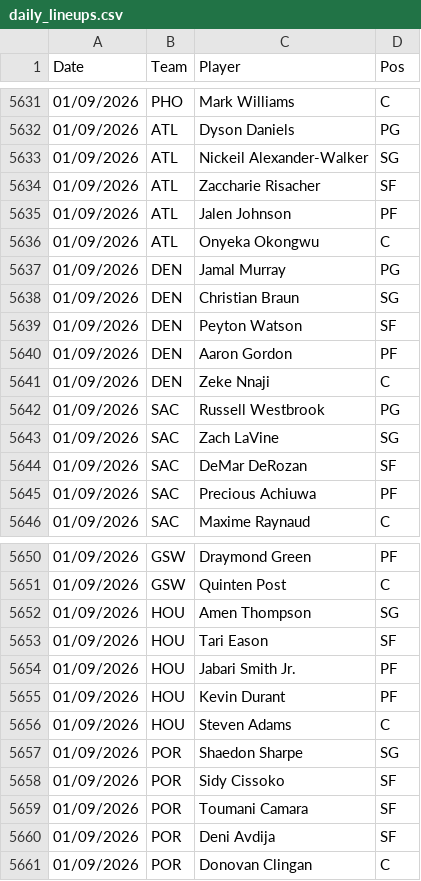
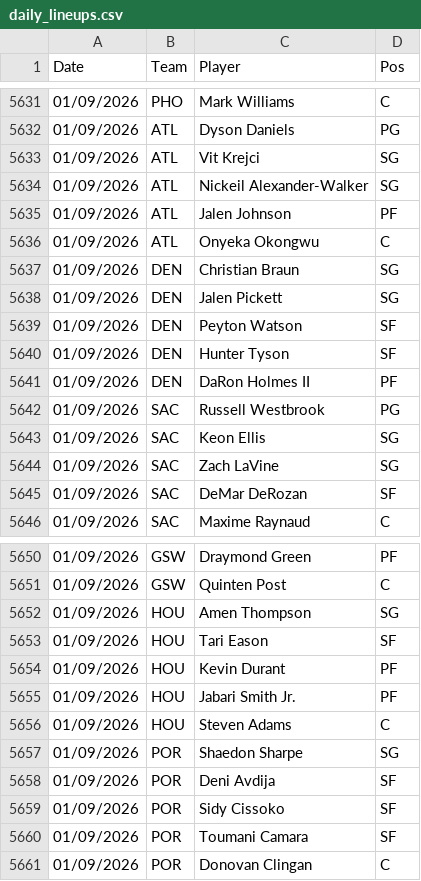
Before and after one commit to Relenes510/fantasy_basketball, a CSV file: tables/2025/daily_lineups.csv, drawn as a sheet; only a part is shown, gaps mark what is left out; the diff covers the shown part only.

```diff
--- a/tables/2025/daily_lineups.csv
+++ b/tables/2025/daily_lineups.csv
@@ -5632,15 +5632,15 @@ Date,Team,Player,Pos
 01/09/2026,ATL,Dyson Daniels,PG
+01/09/2026,ATL,Vit Krejci,SG
 01/09/2026,ATL,Nickeil Alexander-Walker,SG
-01/09/2026,ATL,Zaccharie Risacher,SF
 01/09/2026,ATL,Jalen Johnson,PF
 01/09/2026,ATL,Onyeka Okongwu,C
-01/09/2026,DEN,Jamal Murray,PG
 01/09/2026,DEN,Christian Braun,SG
+01/09/2026,DEN,Jalen Pickett,SG
 01/09/2026,DEN,Peyton Watson,SF
-01/09/2026,DEN,Aaron Gordon,PF
-01/09/2026,DEN,Zeke Nnaji,C
+01/09/2026,DEN,Hunter Tyson,SF
+01/09/2026,DEN,DaRon Holmes II,PF
 01/09/2026,SAC,Russell Westbrook,PG
+01/09/2026,SAC,Keon Ellis,SG
 01/09/2026,SAC,Zach LaVine,SG
 01/09/2026,SAC,DeMar DeRozan,SF
-01/09/2026,SAC,Precious Achiuwa,PF
 01/09/2026,SAC,Maxime Raynaud,C
@@ -5653,9 +5653,9 @@ Date,Team,Player,Pos
 01/09/2026,HOU,Tari Eason,SF
+01/09/2026,HOU,Kevin Durant,PF
 01/09/2026,HOU,Jabari Smith Jr.,PF
-01/09/2026,HOU,Kevin Durant,PF
 01/09/2026,HOU,Steven Adams,C
 01/09/2026,POR,Shaedon Sharpe,SG
+01/09/2026,POR,Deni Avdija,SF
 01/09/2026,POR,Sidy Cissoko,SF
 01/09/2026,POR,Toumani Camara,SF
-01/09/2026,POR,Deni Avdija,SF
 01/09/2026,POR,Donovan Clingan,C
```
Also changed, not shown: 5 added rows, 5 removed rows, 19 moved rows and 3 edited cells elsewhere in this file, tables/2025/gmday_preds_PRA.csv, tables/2025/gmday_preds_PTS.csv, 4 other files.
